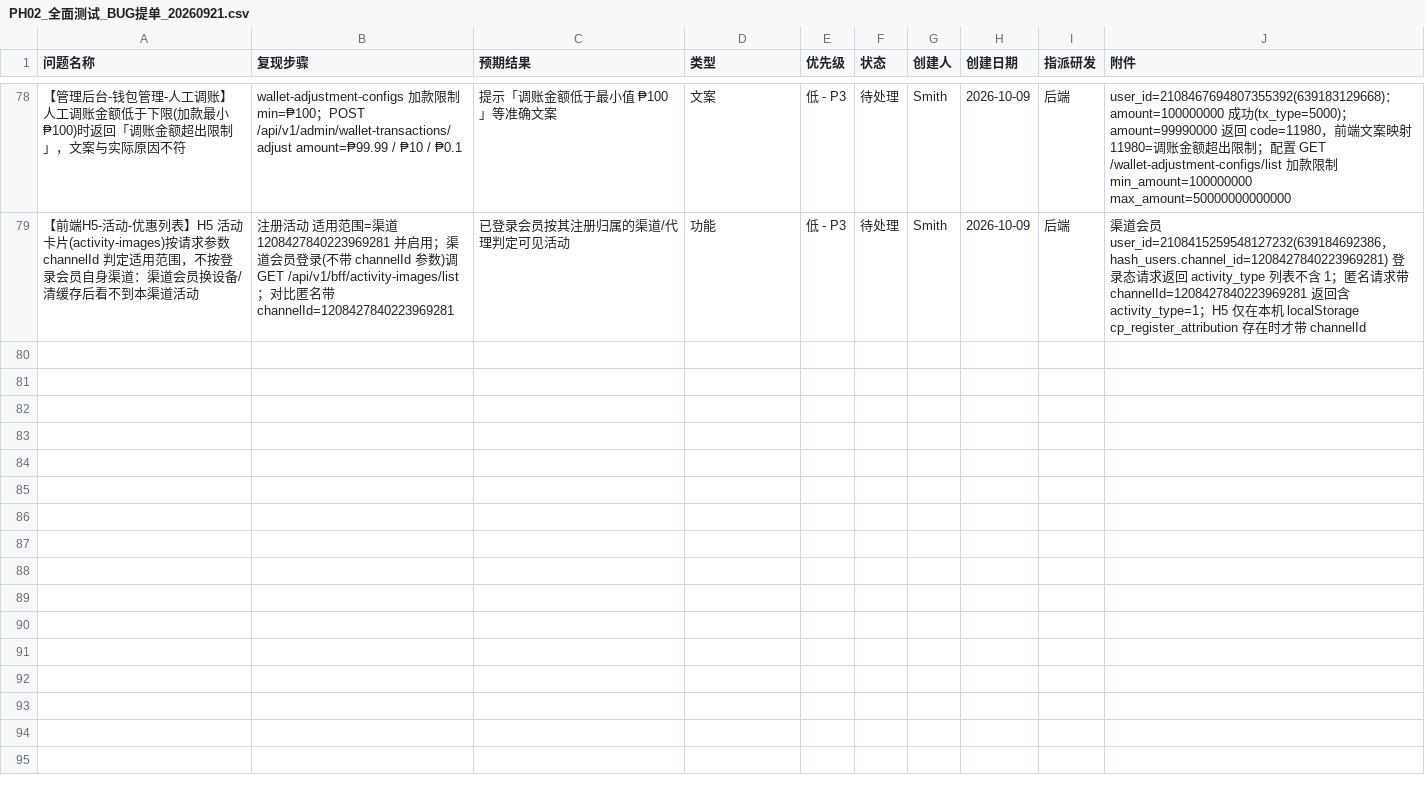
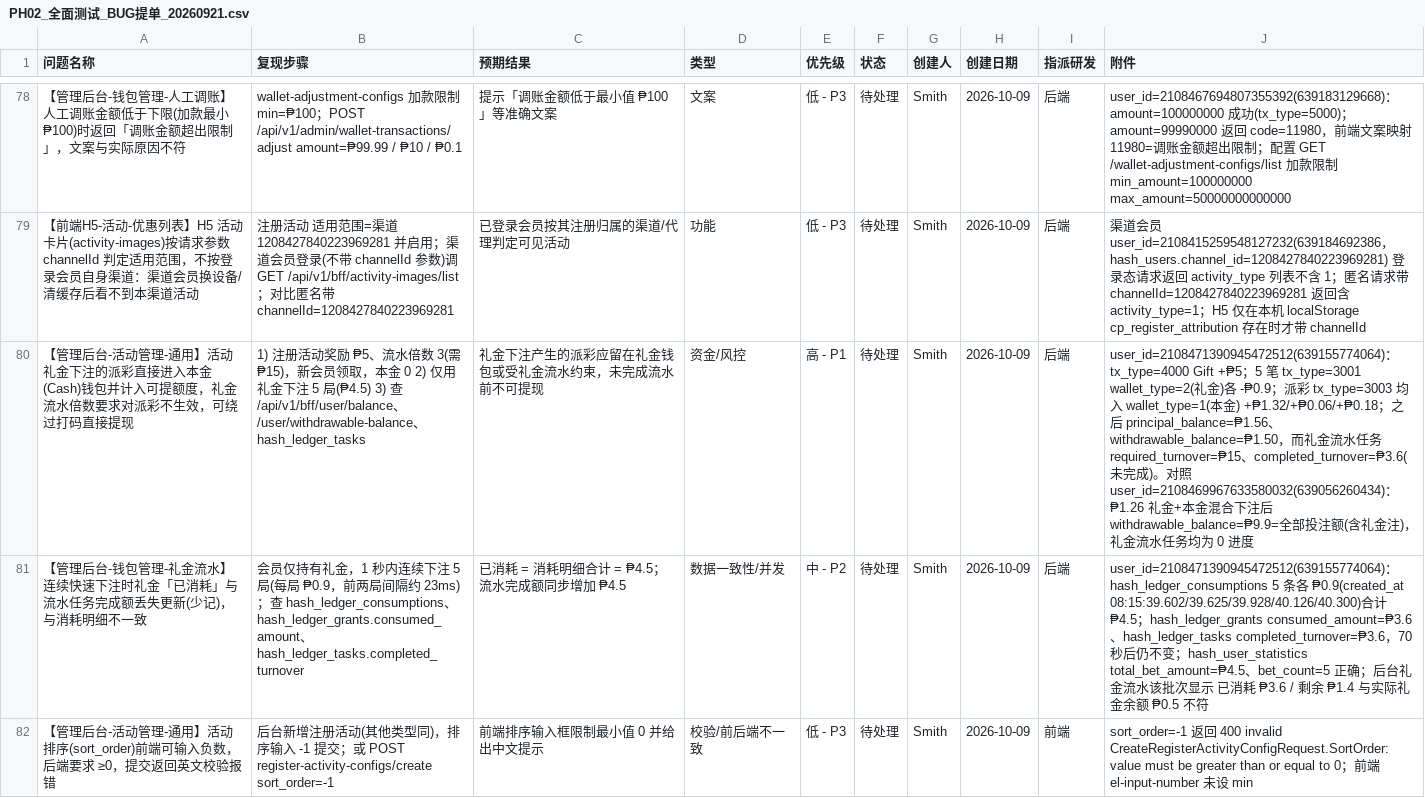
Before and after one commit to smith12138/html-pages, a CSV file: docs/PH02/PH02_全面测试_BUG提单_20260921.csv, drawn as a sheet; only a part is shown, gaps mark what is left out; the diff names each change by its address in the sheet, - before the commit and + after, or states it on an @@ line.

```diff
--- a/docs/PH02/PH02_全面测试_BUG提单_20260921.csv
+++ b/docs/PH02/PH02_全面测试_BUG提单_20260921.csv
+row 80: 【管理后台-活动管理-通用】活动礼金下注的派彩直接进入本金(Cash)钱包并计入可提额度，礼金流水倍数要求对派彩不生效，可绕过打码直接提现 | 1) 注册活动奖励 ₱5、流水倍数 3(需 ₱15)，新会员领取，本金 0 2) 仅用礼金下注 5 局(₱4.5) 3) 查 /api/v1/bff/user/balance、/user/withdrawable-balance、hash_ledger_tasks | 礼金下注产生的派彩应留在礼金钱包或受礼金流水约束，未完成流水前不可提现 | 资金/风控 | 高 - P1 | 待处理 | Smith | 2026-10-09 | 后端 | user_id=2108471390945472512(639155774064)：tx_type=4000 Gift +₱5；5 笔 tx_type=3001 wallet_type=2(礼金)各 -₱0.9；派彩 tx_type=3003 均入 wallet_type=1(本金) +₱1.32/+₱0.06/+₱0.18；之后 principal_balance=₱1.56、withdrawable_balance=₱1.50，而礼金流水任务 required_turnover=₱15、completed_turnover=₱3.6(未完成)。对照 user_id=2108469967633580032(639056260434)：₱1.26 礼金+本金混合下注后 withdrawable_balance=₱9.9=全部投注额(含礼金注)，礼金流水任务均为 0 进度
+row 81: 【管理后台-钱包管理-礼金流水】连续快速下注时礼金「已消耗」与流水任务完成额丢失更新(少记)，与消耗明细不一致 | 会员仅持有礼金，1 秒内连续下注 5 局(每局 ₱0.9，前两局间隔约 23ms)；查 hash_ledger_consumptions、hash_ledger_grants.consumed_amount、hash_ledger_tasks.completed_turnover | 已消耗 = 消耗明细合计 = ₱4.5；流水完成额同步增加 ₱4.5 | 数据一致性/并发 | 中 - P2 | 待处理 | Smith | 2026-10-09 | 后端 | user_id=2108471390945472512(639155774064)：hash_ledger_consumptions 5 条各 ₱0.9(created_at 08:15:39.602/39.625/39.928/40.126/40.300)合计 ₱4.5；hash_ledger_grants consumed_amount=₱3.6、hash_ledger_tasks completed_turnover=₱3.6，70 秒后仍不变；hash_user_statistics total_bet_amount=₱4.5、bet_count=5 正确；后台礼金流水该批次显示 已消耗 ₱3.6 / 剩余 ₱1.4 与实际礼金余额 ₱0.5 不符
+row 82: 【管理后台-活动管理-通用】活动排序(sort_order)前端可输入负数，后端要求 ≥0，提交返回英文校验报错 | 后台新增注册活动(其他类型同)，排序输入 -1 提交；或 POST register-activity-configs/create sort_order=-1 | 前端排序输入框限制最小值 0 并给出中文提示 | 校验/前后端不一致 | 低 - P3 | 待处理 | Smith | 2026-10-09 | 前端 | sort_order=-1 返回 400 invalid CreateRegisterActivityConfigRequest.SortOrder: value must be greater than or equal to 0；前端 el-input-number 未设 min
```
Also changed, not shown: 1 other file.
